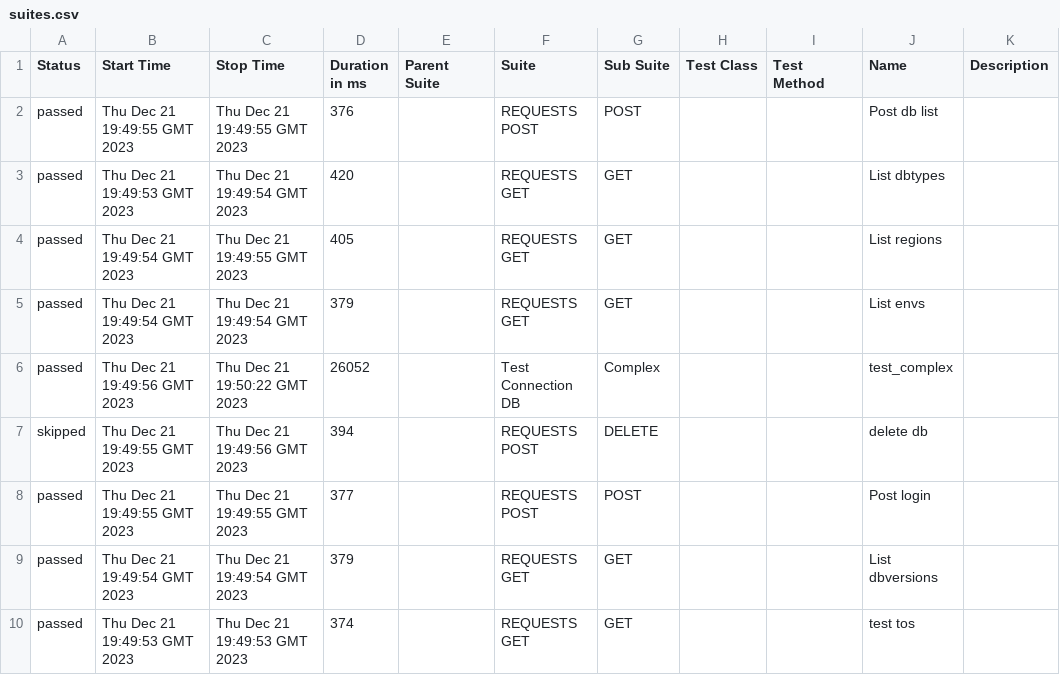
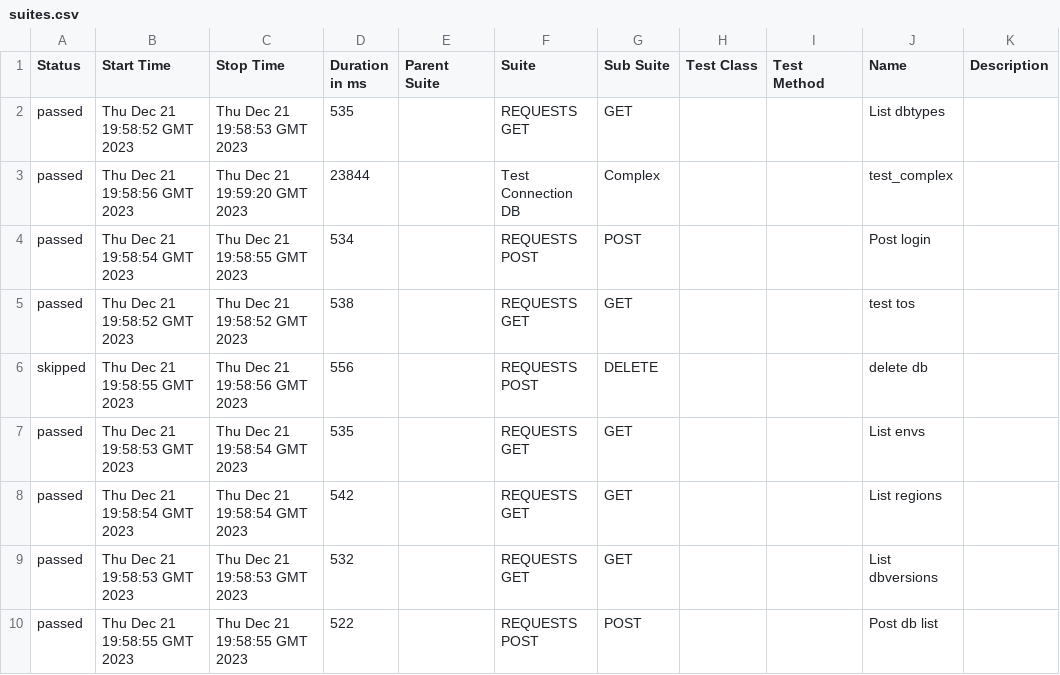
Before and after one commit to lambotik/API-tests, a CSV file: data/suites.csv, drawn as a sheet.

```diff
--- a/data/suites.csv
+++ b/data/suites.csv
@@ -1,10 +1,10 @@
 "Status","Start Time","Stop Time","Duration in ms","Parent Suite","Suite","Sub Suite","Test Class","Test Method","Name","Description"
-"passed","Thu Dec 21 19:49:55 GMT 2023","Thu Dec 21 19:49:55 GMT 2023","376","","REQUESTS POST","POST","","","Post db list",""
-"passed","Thu Dec 21 19:49:53 GMT 2023","Thu Dec 21 19:49:54 GMT 2023","420","","REQUESTS GET","GET","","","List dbtypes",""
-"passed","Thu Dec 21 19:49:54 GMT 2023","Thu Dec 21 19:49:55 GMT 2023","405","","REQUESTS GET","GET","","","List regions",""
-"passed","Thu Dec 21 19:49:54 GMT 2023","Thu Dec 21 19:49:54 GMT 2023","379","","REQUESTS GET","GET","","","List envs",""
-"passed","Thu Dec 21 19:49:56 GMT 2023","Thu Dec 21 19:50:22 GMT 2023","26052","","Test Connection DB","Complex","","","test_complex",""
-"skipped","Thu Dec 21 19:49:55 GMT 2023","Thu Dec 21 19:49:56 GMT 2023","394","","REQUESTS POST","DELETE","","","delete db",""
-"passed","Thu Dec 21 19:49:55 GMT 2023","Thu Dec 21 19:49:55 GMT 2023","377","","REQUESTS POST","POST","","","Post login",""
-"passed","Thu Dec 21 19:49:54 GMT 2023","Thu Dec 21 19:49:54 GMT 2023","379","","REQUESTS GET","GET","","","List dbversions",""
-"passed","Thu Dec 21 19:49:53 GMT 2023","Thu Dec 21 19:49:53 GMT 2023","374","","REQUESTS GET","GET","","","test tos",""
+"passed","Thu Dec 21 19:58:52 GMT 2023","Thu Dec 21 19:58:53 GMT 2023","535","","REQUESTS GET","GET","","","List dbtypes",""
+"passed","Thu Dec 21 19:58:56 GMT 2023","Thu Dec 21 19:59:20 GMT 2023","23844","","Test Connection DB","Complex","","","test_complex",""
+"passed","Thu Dec 21 19:58:54 GMT 2023","Thu Dec 21 19:58:55 GMT 2023","534","","REQUESTS POST","POST","","","Post login",""
+"passed","Thu Dec 21 19:58:52 GMT 2023","Thu Dec 21 19:58:52 GMT 2023","538","","REQUESTS GET","GET","","","test tos",""
+"skipped","Thu Dec 21 19:58:55 GMT 2023","Thu Dec 21 19:58:56 GMT 2023","556","","REQUESTS POST","DELETE","","","delete db",""
+"passed","Thu Dec 21 19:58:53 GMT 2023","Thu Dec 21 19:58:54 GMT 2023","535","","REQUESTS GET","GET","","","List envs",""
+"passed","Thu Dec 21 19:58:54 GMT 2023","Thu Dec 21 19:58:54 GMT 2023","542","","REQUESTS GET","GET","","","List regions",""
+"passed","Thu Dec 21 19:58:53 GMT 2023","Thu Dec 21 19:58:53 GMT 2023","532","","REQUESTS GET","GET","","","List dbversions",""
+"passed","Thu Dec 21 19:58:55 GMT 2023","Thu Dec 21 19:58:55 GMT 2023","522","","REQUESTS POST","POST","","","Post db list",""
```
Also changed, not shown: 42 other files.
